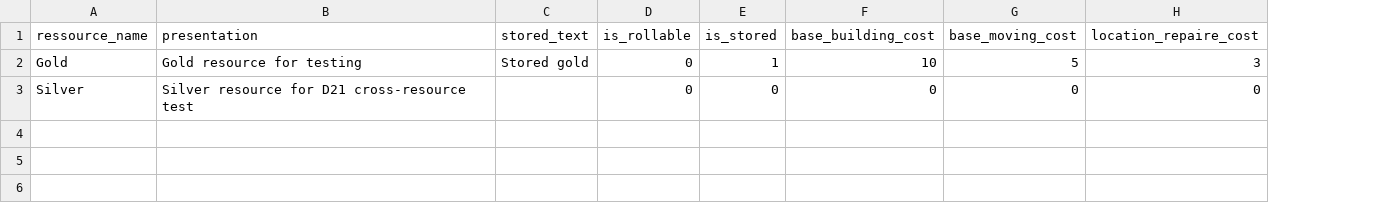
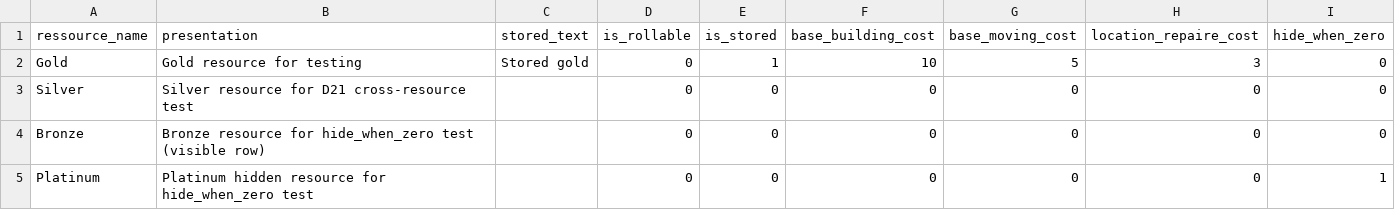
Before and after one commit to Edward-Croc/RPGConquestGame, a CSV file: var/csv/setupTestConfig_ressources_config.csv, drawn as a sheet; the diff names each change by its address in the sheet, - before the commit and + after, or states it on an @@ line.

Commit message:
feat : add hide_when_zero ressources_config flag with strict no-presence filter
A new optional boolean column on ressources_config marks scenario-
specific rare currencies that should stay invisible on the player
Ressources page when the controller has never held them. Threshold
is strict: a row is hidden only when amount, amount_stored, and
end_turn_gain are all zero. Any non-zero in any of those three
surfaces the row. The filter is purely a render concern — the
gain mechanic, gift mechanic, and any other write path still mutate
controller_ressources directly, so a hidden ressource keeps
receiving silently and reappears the moment it is non-zero.

Schema lands on both mysql and postgres setupBDD.sql; loader
whitelist in BDD/db_connector.php updated so CSV imports propagate
the new column. TestConfig gets two extra test ressources (Bronze
visible-at-zero, Platinum hidden-at-zero) plus matching seed rows
for the rendering tests. Doc paragraph in §4 ressources_config
describes the semantics including why receive-side flows ignore
the flag.

```diff
--- a/var/csv/setupTestConfig_ressources_config.csv
+++ b/var/csv/setupTestConfig_ressources_config.csv
+column I (hide_when_zero), rows 2-3: 0 | 0
+row 4: Bronze | Bronze resource for hide_when_zero test (visible row) |  | 0 | 0 | 0 | 0 | 0 | 0
+row 5: Platinum | Platinum hidden resource for hide_when_zero test |  | 0 | 0 | 0 | 0 | 0 | 1
```
Also changed, not shown: var/csv/setupTestConfig_controller_ressources.csv, 6 other files.
